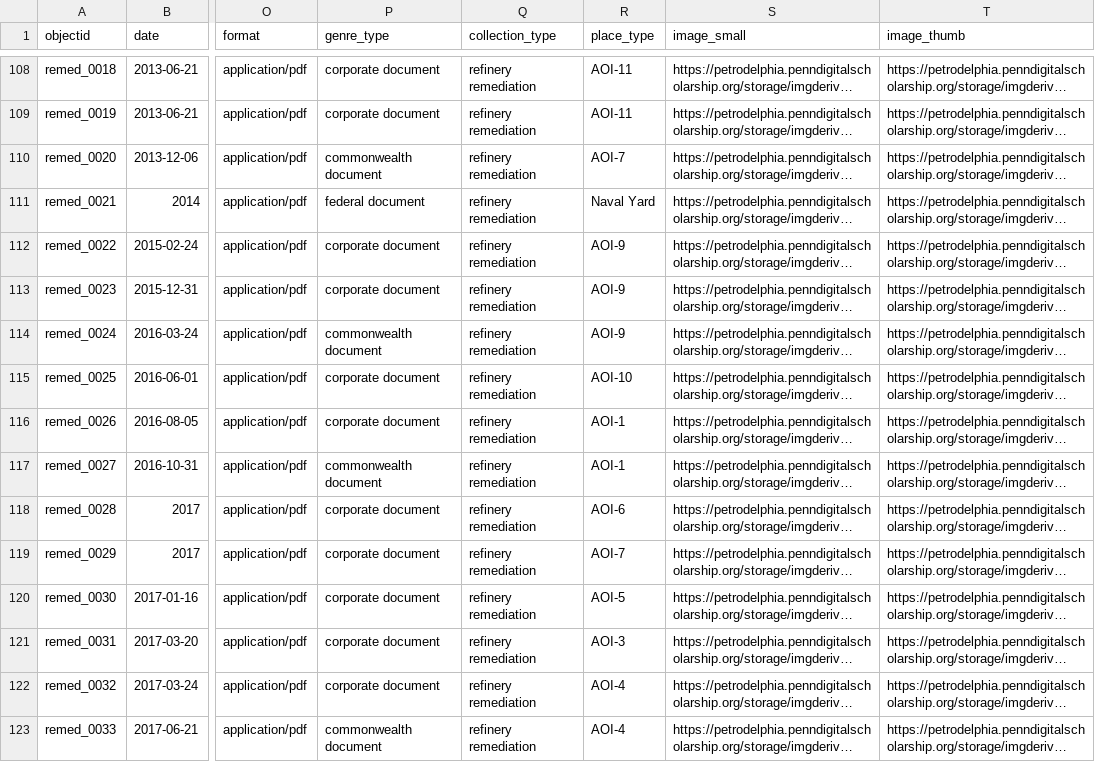
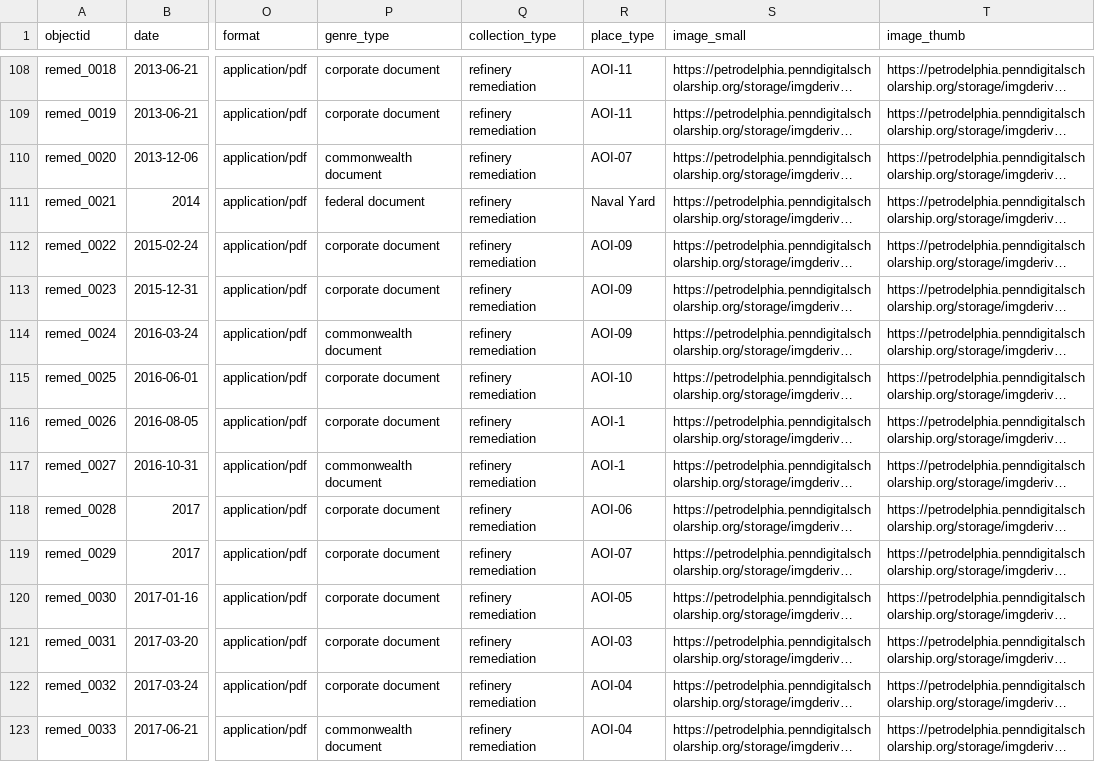
Before and after one commit to upenndigitalscholarship/petrodelphia, a CSV file: _data/2026-05-05_Petro-Metadata.csv, drawn as a sheet; only a part is shown, gaps mark what is left out; long unchanged cells end in …; the diff covers the shown part only; the diff names each change by its address in the sheet, - before the commit and + after, or states it on an @@ line.

```diff
--- a/_data/2026-05-05_Petro-Metadata.csv
+++ b/_data/2026-05-05_Petro-Metadata.csv
-R110 (place_type): AOI-7
+R110 (place_type): AOI-07
-R112:R114 (place_type): AOI-9
+R112:R114 (place_type): AOI-09
-R118 (place_type): AOI-6
+R118 (place_type): AOI-06
-R119 (place_type): AOI-7
+R119 (place_type): AOI-07
-R120 (place_type): AOI-5
+R120 (place_type): AOI-05
-R121 (place_type): AOI-3
+R121 (place_type): AOI-03
-R122:R123 (place_type): AOI-4
+R122:R123 (place_type): AOI-04
```
Also changed, not shown: 52 edited cells elsewhere in this file, 1 other file.
